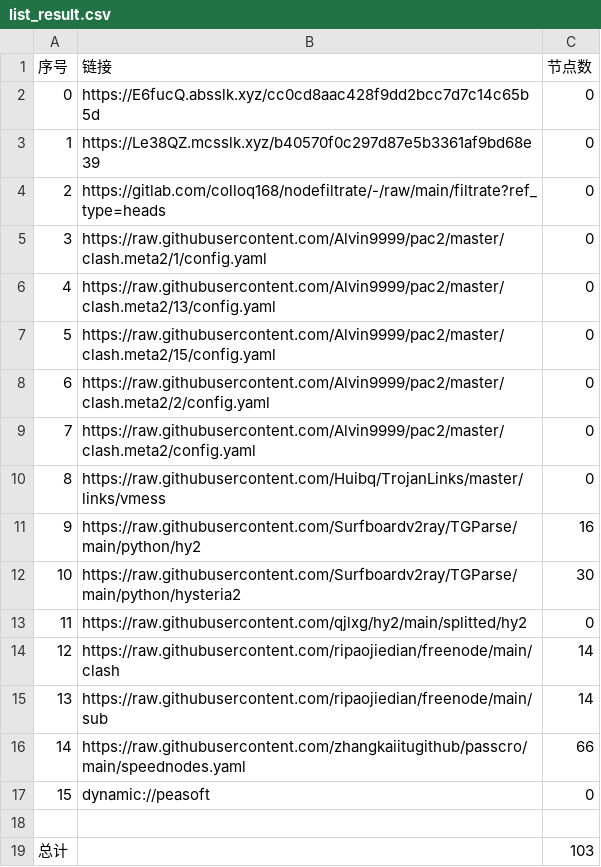
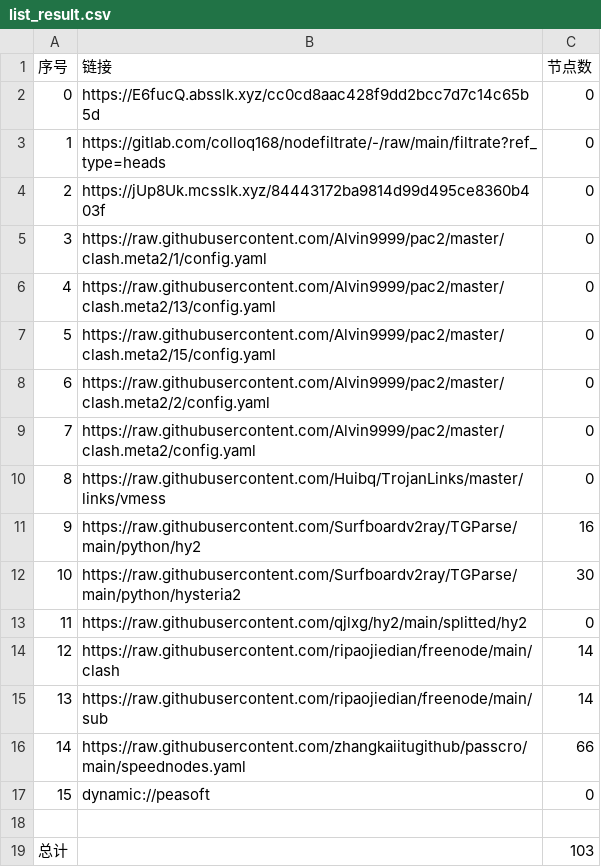
Before and after one commit to yuntin908/AutoMergePublicNodes, a CSV file: list_result.csv, drawn as a sheet.

```diff
--- a/list_result.csv
+++ b/list_result.csv
@@ -2,4 +2,4 @@
 0,https://E6fucQ.absslk.xyz/cc0cd8aac428f9dd2bcc7d7c14c65b5d,0
-1,https://Le38QZ.mcsslk.xyz/b40570f0c297d87e5b3361af9bd68e39,0
-2,https://gitlab.com/colloq168/nodefiltrate/-/raw/main/filtrate?ref_type=heads,0
+1,https://gitlab.com/colloq168/nodefiltrate/-/raw/main/filtrate?ref_type=heads,0
+2,https://jUp8Uk.mcsslk.xyz/84443172ba9814d99d495ce8360b403f,0
 3,https://raw.githubusercontent.com/Alvin9999/pac2/master/clash.meta2/1/config.yaml,0
```
Also changed, not shown: 3 other files.
